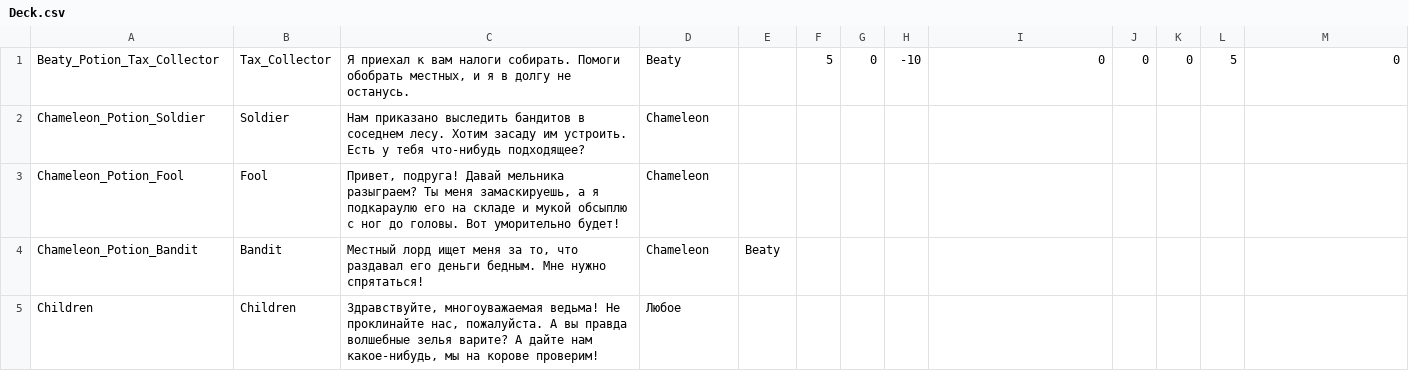
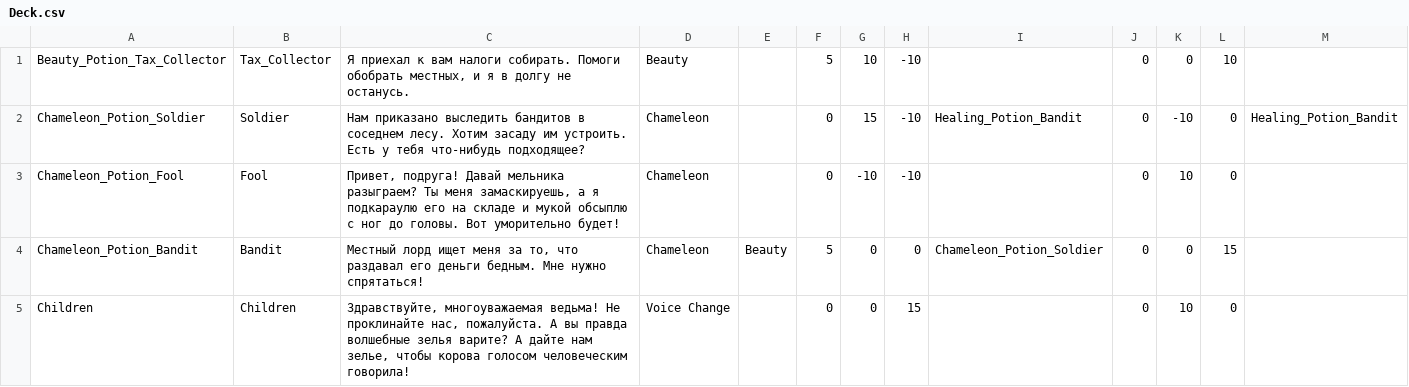
Before and after one commit to MoreenTissedy/LudumDare50, a CSV file: GameForJam/Assets/Editor/Deck.csv, drawn as a sheet; only a part is shown; the diff covers the shown part only.

```diff
--- a/GameForJam/Assets/Editor/Deck.csv
+++ b/GameForJam/Assets/Editor/Deck.csv
@@ -1,5 +1,5 @@
-Beaty_Potion_Tax_Collector;Tax_Collector;Я приехал к вам налоги собирать. Помоги обобрать местных, и я в долгу не останусь.;Beaty;;5;0;-10;0;0;0;5;0;;;
-Chameleon_Potion_Soldier;Soldier;Нам приказано выследить бандитов в соседнем лесу. Хотим засаду им устроить. Есть у тебя что-нибудь подходящее?;Chameleon;;;;;;;;;;;;
-Chameleon_Potion_Fool;Fool;Привет, подруга! Давай мельника разыграем? Ты меня замаскируешь, а я подкараулю его на складе и мукой обсыплю с ног до головы. Вот уморительно будет!;Chameleon;;;;;;;;;;;;
-Chameleon_Potion_Bandit;Bandit;Местный лорд ищет меня за то, что раздавал его деньги бедным. Мне нужно спрятаться!;Chameleon;Beaty;;;;;;;;;;;
-Children;Children;Здравствуйте, многоуважаемая ведьма! Не проклинайте нас, пожалуйста. А вы правда волшебные зелья варите? А дайте нам какое-нибудь, мы на корове проверим!;Любое;;;;;;;;;;;;
+Beauty_Potion_Tax_Collector;Tax_Collector;Я приехал к вам налоги собирать. Помоги обобрать местных, и я в долгу не останусь.;Beauty;;5;10;-10;;0;0;10;;;;
+Chameleon_Potion_Soldier;Soldier;Нам приказано выследить бандитов в соседнем лесу. Хотим засаду им устроить. Есть у тебя что-нибудь подходящее?;Chameleon;;0;15;-10;Healing_Potion_Bandit;0;-10;0;Healing_Potion_Bandit;;;
+Chameleon_Potion_Fool;Fool;Привет, подруга! Давай мельника разыграем? Ты меня замаскируешь, а я подкараулю его на складе и мукой обсыплю с ног до головы. Вот уморительно будет!;Chameleon;;0;-10;-10;;0;10;0;;;;
+Chameleon_Potion_Bandit;Bandit;Местный лорд ищет меня за то, что раздавал его деньги бедным. Мне нужно спрятаться!;Chameleon;Beauty;5;0;0;Chameleon_Potion_Soldier;0;0;15;;;;
+Children;Children;Здравствуйте, многоуважаемая ведьма! Не проклинайте нас, пожалуйста. А вы правда волшебные зелья варите? А дайте нам зелье, чтобы корова голосом человеческим говорила!;Voice Change ;;0;0;15;;0;10;0;;;;
```
Also changed, not shown: 2 added rows, 5 removed rows and 124 edited cells elsewhere in this file, 52 other files.
